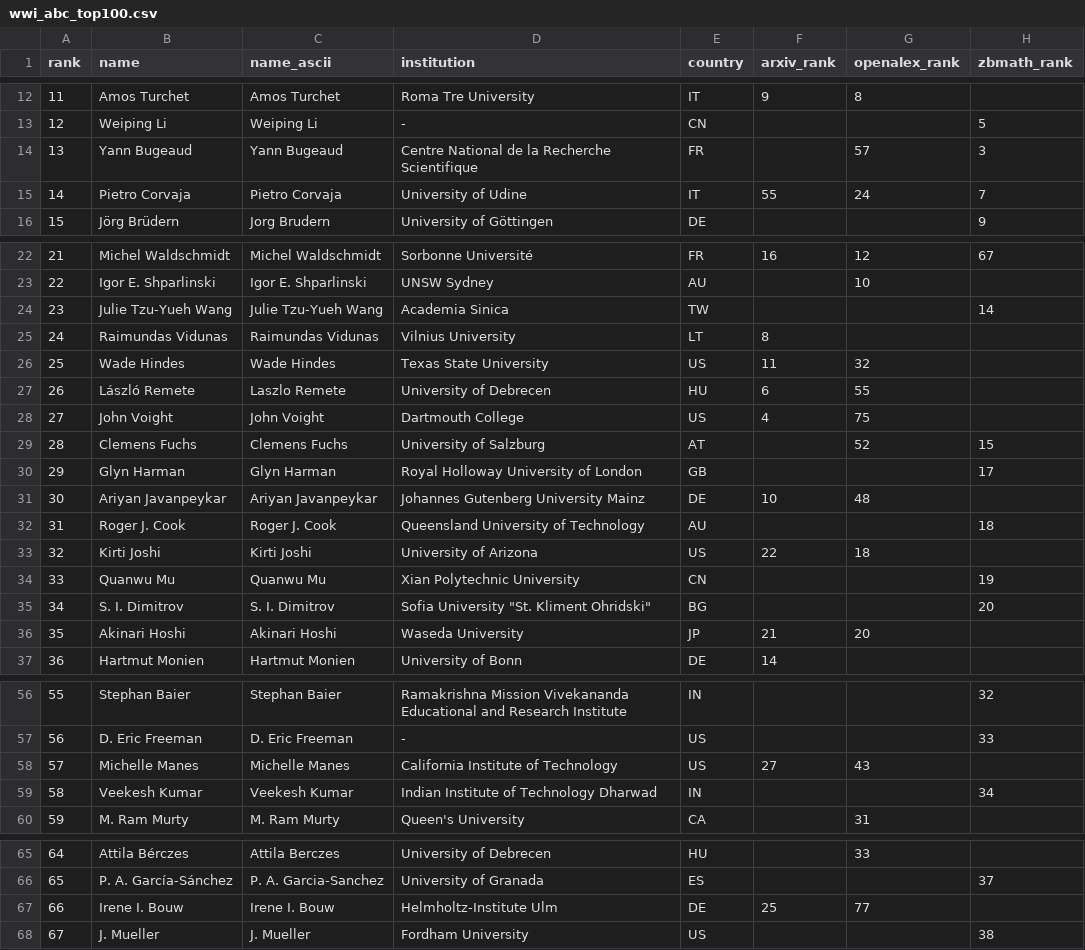
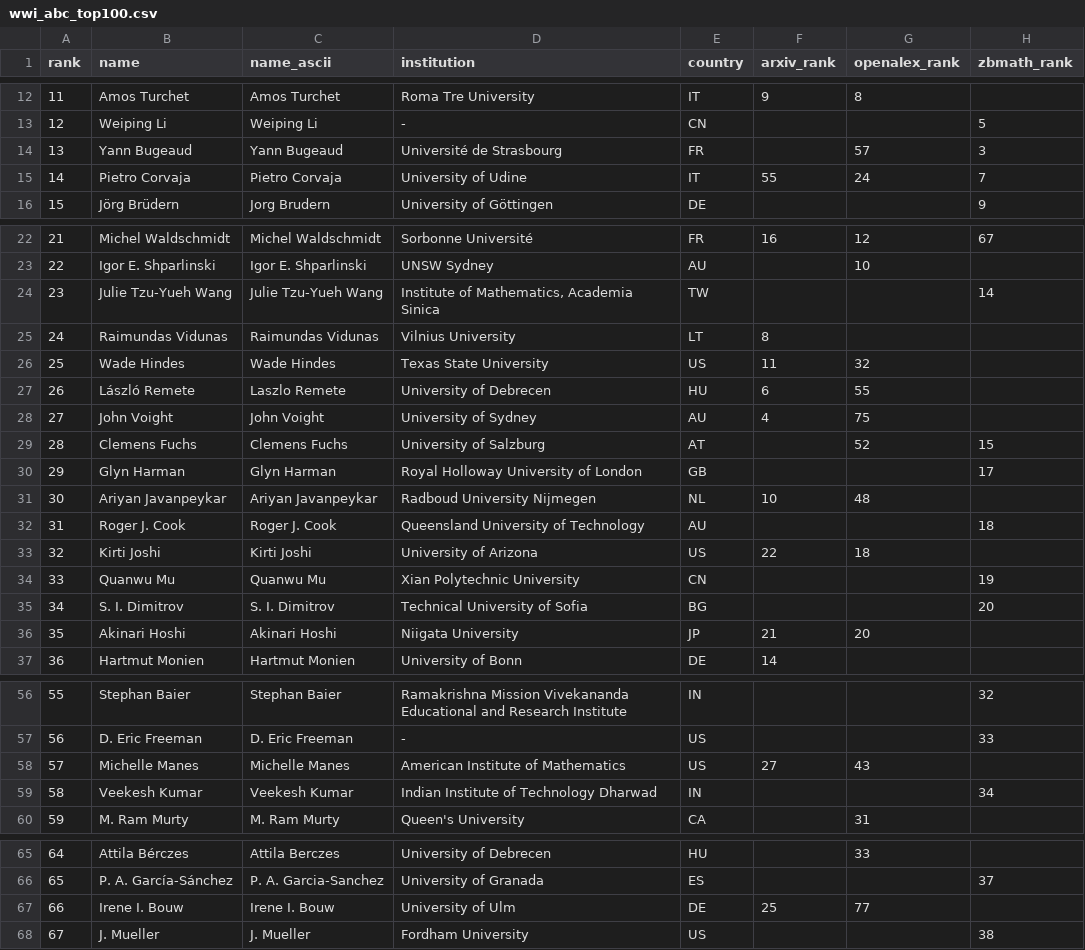
Before and after one commit to sthubbar/wwiabc, a CSV file: _site/data/wwi_abc_top100.csv, drawn as a sheet; only a part is shown, gaps mark what is left out; the diff names each change by its address in the sheet, - before the commit and + after, or states it on an @@ line.

Commit message:
Deploy abc site (2026-07-12) - 127 profiles, 0 orphans pruned

```diff
--- a/_site/data/wwi_abc_top100.csv
+++ b/_site/data/wwi_abc_top100.csv
-D14 (institution): Centre National de la Recherche Scientifique
+D14 (institution): Université de Strasbourg
-D24 (institution): Academia Sinica
+D24 (institution): Institute of Mathematics, Academia Sinica
-D28 (institution): Dartmouth College
+D28 (institution): University of Sydney
-E28 (country): US
+E28 (country): AU
-D31 (institution): Johannes Gutenberg University Mainz
+D31 (institution): Radboud University Nijmegen
-E31 (country): DE
+E31 (country): NL
-D35 (institution): Sofia University "St. Kliment Ohridski"
+D35 (institution): Technical University of Sofia
-D36 (institution): Waseda University
+D36 (institution): Niigata University
-D58 (institution): California Institute of Technology
+D58 (institution): American Institute of Mathematics
-D67 (institution): Helmholtz-Institute Ulm
+D67 (institution): University of Ulm
```
Also changed, not shown: 21 other files.
